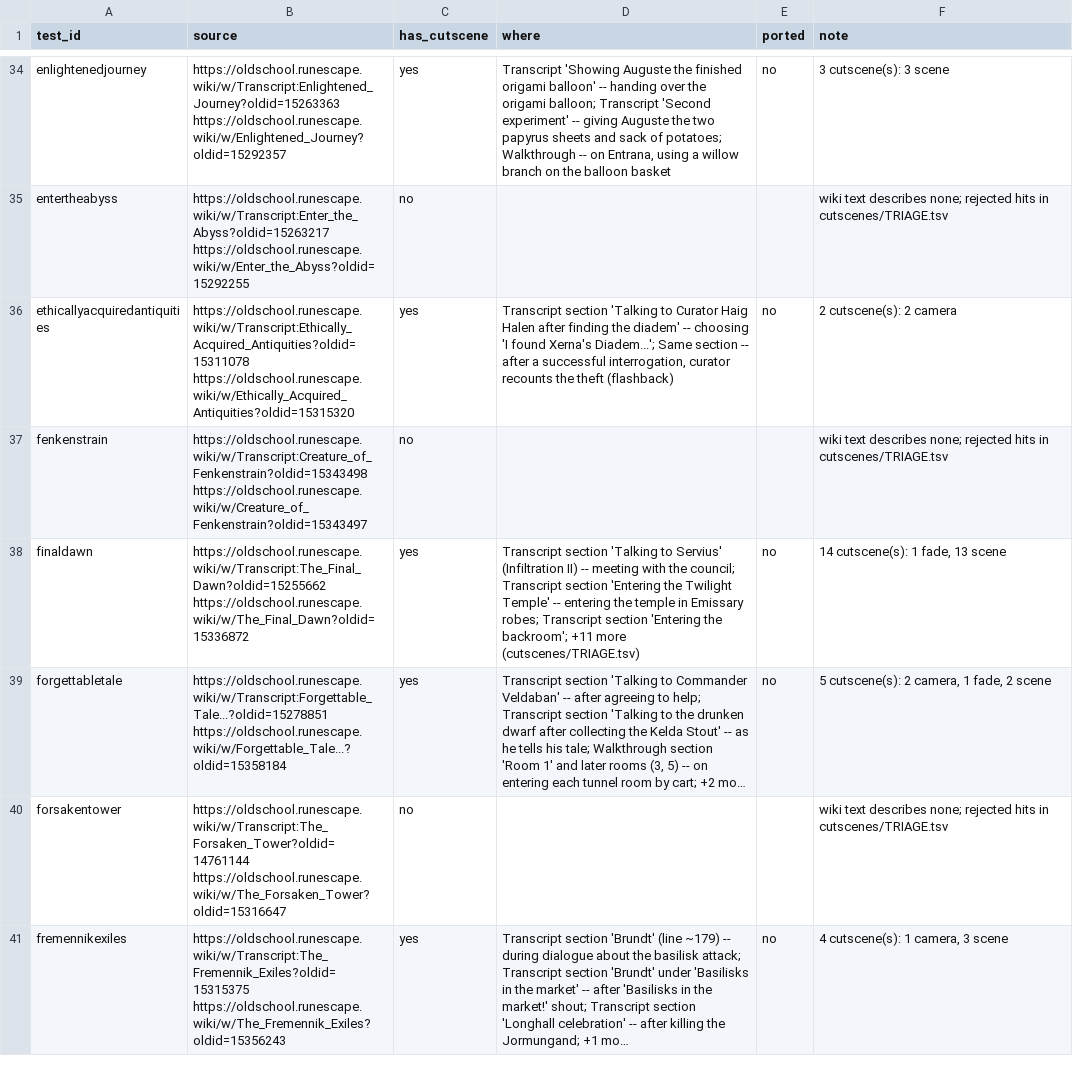
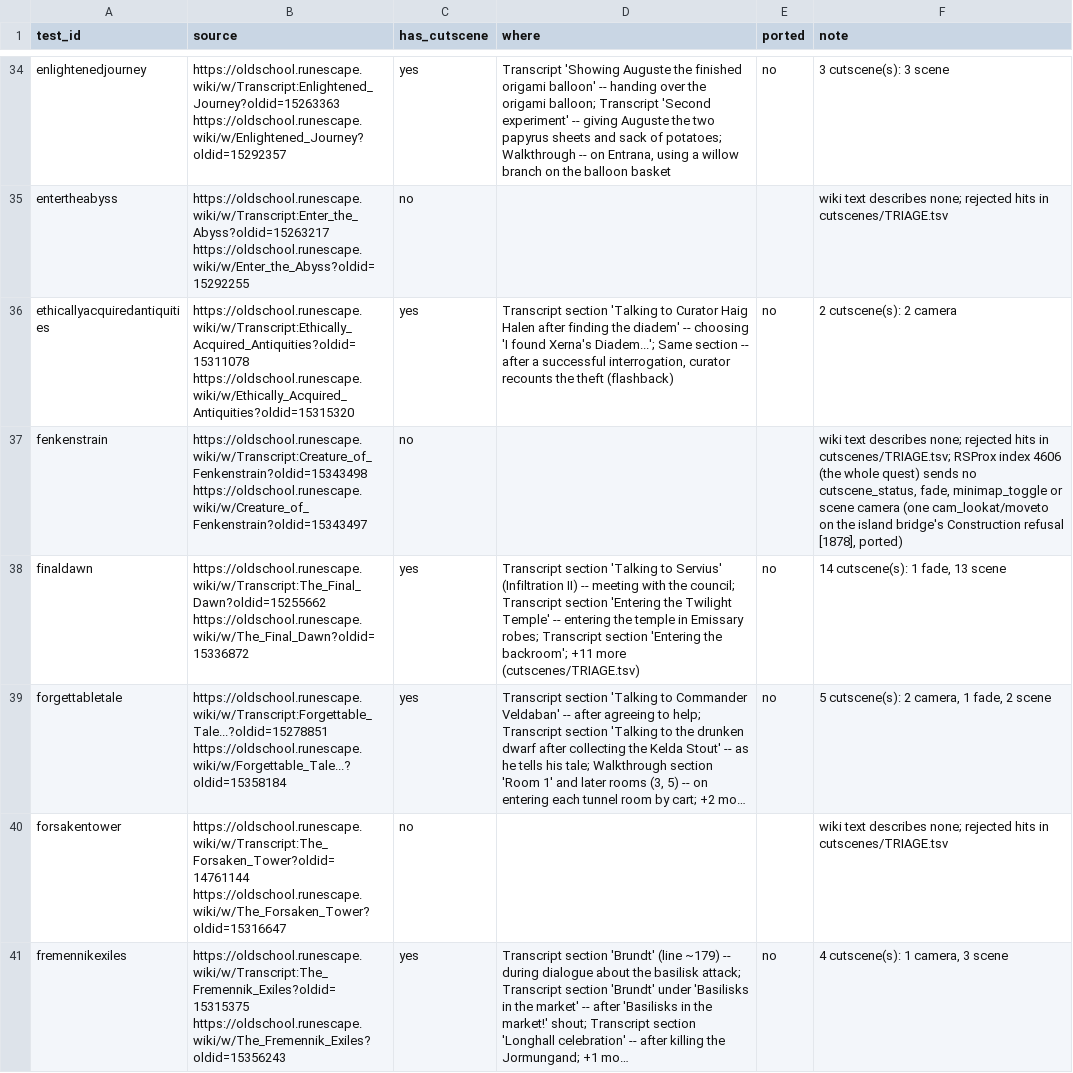
Before and after one commit to MRobertEvers/oldschool-clientc, a TSV file: docs/quests/CUTSCENES.tsv, drawn as a sheet; only a part is shown, gaps mark what is left out; long unchanged cells end in ….

```diff
--- a/docs/quests/CUTSCENES.tsv
+++ b/docs/quests/CUTSCENES.tsv
@@ -36,3 +36,3 @@ entertheabyss	https://oldschool.runescape.wiki/w/Transcript:Enter_the_Abyss?oldi
 ethicallyacquiredantiquities	https://oldschool.runescape.wiki/w/Transcript:Ethically_Acquired_Antiquities?oldid=15311078 https://oldschool.runescape.wiki/w/Ethically_Acquired_Antiquities?oldid=15315320	yes	Transcript section 'Talking to Curator Haig Halen after finding the diadem' -- choosing 'I found Xerna's Diadem...'; Same section -- after a successful interrogation, curator recounts the theft (flashback)	no	2 cutscene(s): 2 camera
-fenkenstrain	https://oldschool.runescape.wiki/w/Transcript:Creature_of_Fenkenstrain?oldid=15343498 https://oldschool.runescape.wiki/w/Creature_of_Fenkenstrain?oldid=15343497	no			wiki text describes none; rejected hits in cutscenes/TRIAGE.tsv
+fenkenstrain	https://oldschool.runescape.wiki/w/Transcript:Creature_of_Fenkenstrain?oldid=15343498 https://oldschool.runescape.wiki/w/Creature_of_Fenkenstrain?oldid=15343497	no			wiki text describes none; rejected hits in cutscenes/TRIAGE.tsv; RSProx index 4606 (the whole quest) sends no cutscene_status, fade, minimap_toggle or scene camera (one cam_lookat/moveto on the island bridge's Construction refusal [1878], ported)
 finaldawn	https://oldschool.runescape.wiki/w/Transcript:The_Final_Dawn?oldid=15255662 https://oldschool.runescape.wiki/w/The_Final_Dawn?oldid=15336872	yes	Transcript section 'Talking to Servius' (Infiltration II) -- meeting with the council; Transcript section 'Entering the Twilight Temple' -- entering the temple in Emissary robes; Transcript section 'Entering the backroom'; +11 more (cutscenes/TRIAGE.tsv)	no	14 cutscene(s): 1 fade, 13 scene
```
Also changed, not shown: docs/rsprox-analysis/quests/completions.tsv, 2 other files.
